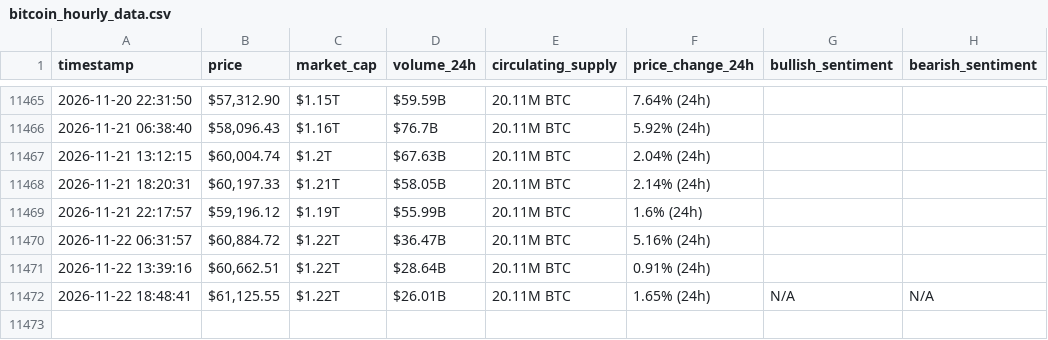
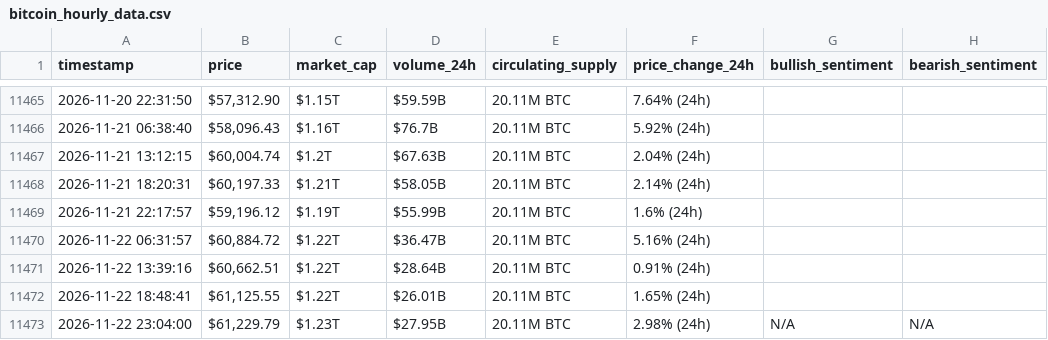
Before and after one commit to DUAA777/webscraping-automation, a CSV file: bitcoin_hourly_data.csv, drawn as a sheet; only a part is shown, gaps mark what is left out.

```diff
--- a/bitcoin_hourly_data.csv
+++ b/bitcoin_hourly_data.csv
@@ -11471,2 +11471,3 @@ timestamp,price,market_cap,volume_24h,circulating_supply,price_change_24h,bullis
 2026-11-22 13:39:16,"$60,662.51",$1.22T,$28.64B,20.11M BTC,0.91% (24h),,
-2026-11-22 18:48:41,"$61,125.55",$1.22T,$26.01B,20.11M BTC,1.65% (24h),N/A,N/A
+2026-11-22 18:48:41,"$61,125.55",$1.22T,$26.01B,20.11M BTC,1.65% (24h),,
+2026-11-22 23:04:00,"$61,229.79",$1.23T,$27.95B,20.11M BTC,2.98% (24h),N/A,N/A
```
